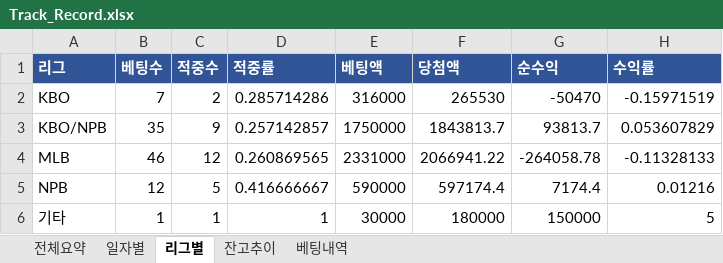
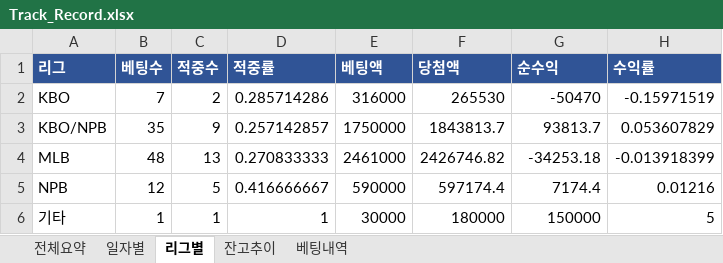
Before and after one commit to rushsis2203-commits/toto-analyzer-track-record, an Excel workbook: data/Track_Record.xlsx, sheet 리그별, drawn as a sheet; values as stored, in another font and other column widths than the file's, no borders; the diff names each change by its address in the sheet, - before the commit and + after, or states it on an @@ line.

```diff
--- a/data/Track_Record.xlsx (sheet 리그별)
+++ b/data/Track_Record.xlsx (sheet 리그별)
-B4 (베팅수): 46
+B4 (베팅수): 48
-C4 (적중수): 12
+C4 (적중수): 13
-D4 (적중률): 0.260869565
+D4 (적중률): 0.270833333
-E4 (베팅액): 2331000
+E4 (베팅액): 2461000
-F4 (당첨액): 2066941.22
+F4 (당첨액): 2426746.82
-G4 (순수익): -264058.78
+G4 (순수익): -34253.18
-H4 (수익률): -0.11328133
+H4 (수익률): -0.013918399
```
Also changed, not shown: sheet 베팅내역, sheet 전체요약, sheet 일자별, sheet 잔고추이.
